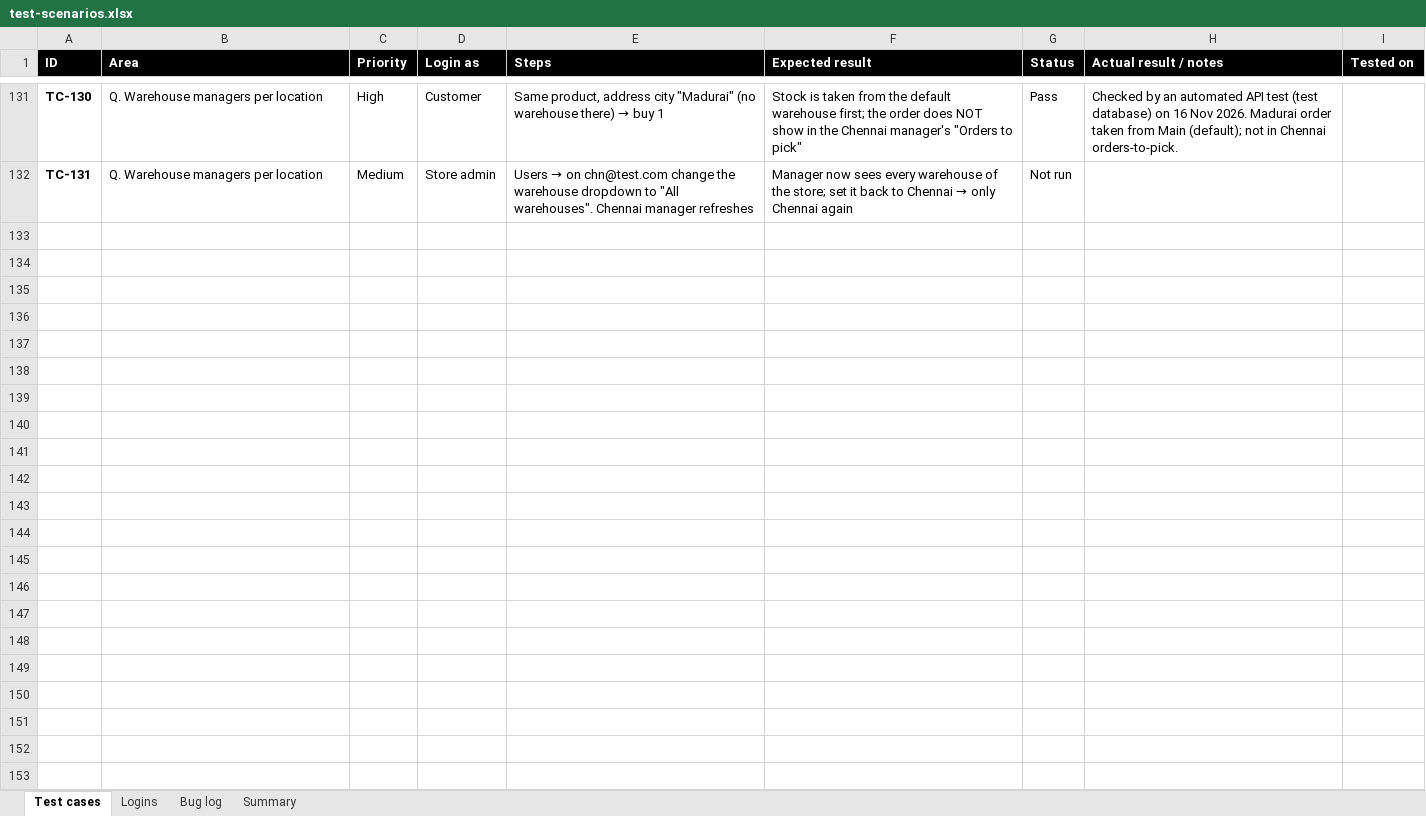
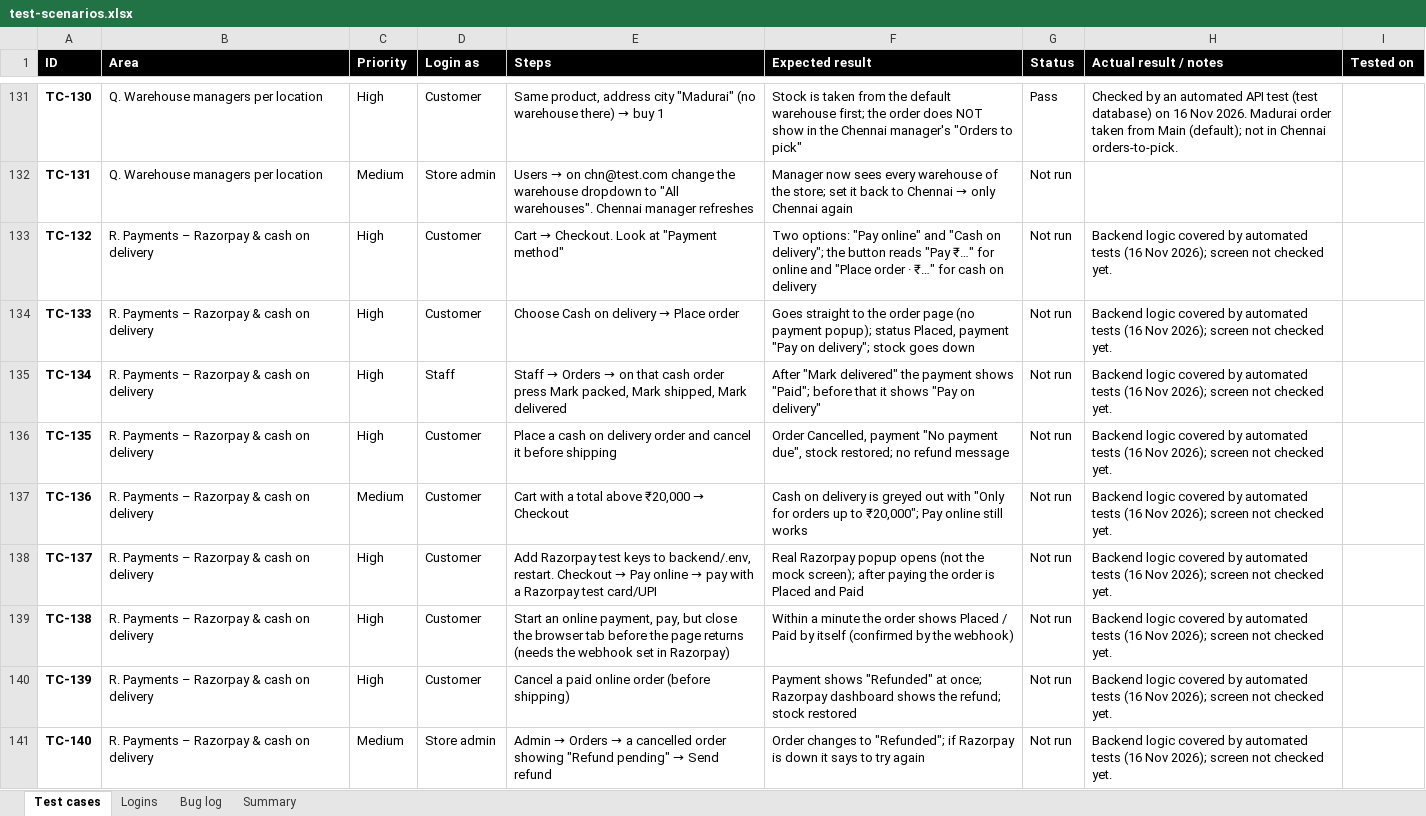
Before and after one commit to sindhujatamilarasan/Buy_Pilot_Ecommerce, an Excel workbook: docs/test-scenarios.xlsx, sheet Test cases, drawn as a sheet; only a part is shown, gaps mark what is left out; values as stored, in another font and other column widths than the file's, no borders; conditional formats not drawn; the diff names each change by its address in the sheet, - before the commit and + after, or states it on an @@ line.

```diff
--- a/docs/test-scenarios.xlsx (sheet Test cases)
+++ b/docs/test-scenarios.xlsx (sheet Test cases)
+row 133: TC-132 | R. Payments – Razorpay & cash on delivery | High | Customer | Cart → Checkout. Look at "Payment method" | Two options: "Pay online" and "Cash on delivery"; the button reads "Pay ₹…" for online and "Place order · ₹…" for cash on delivery | Not run | Backend logic covered by automated tests (16 Nov 2026); screen not checked yet.
+row 134: TC-133 | R. Payments – Razorpay & cash on delivery | High | Customer | Choose Cash on delivery → Place order | Goes straight to the order page (no payment popup); status Placed, payment "Pay on delivery"; stock goes down | Not run | Backend logic covered by automated tests (16 Nov 2026); screen not checked yet.
+row 135: TC-134 | R. Payments – Razorpay & cash on delivery | High | Staff | Staff → Orders → on that cash order press Mark packed, Mark shipped, Mark delivered | After "Mark delivered" the payment shows "Paid"; before that it shows "Pay on delivery" | Not run | Backend logic covered by automated tests (16 Nov 2026); screen not checked yet.
+row 136: TC-135 | R. Payments – Razorpay & cash on delivery | High | Customer | Place a cash on delivery order and cancel it before shipping | Order Cancelled, payment "No payment due", stock restored; no refund message | Not run | Backend logic covered by automated tests (16 Nov 2026); screen not checked yet.
+row 137: TC-136 | R. Payments – Razorpay & cash on delivery | Medium | Customer | Cart with a total above ₹20,000 → Checkout | Cash on delivery is greyed out with "Only for orders up to ₹20,000"; Pay online still works | Not run | Backend logic covered by automated tests (16 Nov 2026); screen not checked yet.
+row 138: TC-137 | R. Payments – Razorpay & cash on delivery | High | Customer | Add Razorpay test keys to backend/.env, restart. Checkout → Pay online → pay with a Razorpay test card/UPI | Real Razorpay popup opens (not the mock screen); after paying the order is Placed and Paid | Not run | Backend logic covered by automated tests (16 Nov 2026); screen not checked yet.
+row 139: TC-138 | R. Payments – Razorpay & cash on delivery | High | Customer | Start an online payment, pay, but close the browser tab before the page returns (needs the webhook set in Razorpay) | Within a minute the order shows Placed / Paid by itself (confirmed by the webhook) | Not run | Backend logic covered by automated tests (16 Nov 2026); screen not checked yet.
+row 140: TC-139 | R. Payments – Razorpay & cash on delivery | High | Customer | Cancel a paid online order (before shipping) | Payment shows "Refunded" at once; Razorpay dashboard shows the refund; stock restored | Not run | Backend logic covered by automated tests (16 Nov 2026); screen not checked yet.
+row 141: TC-140 | R. Payments – Razorpay & cash on delivery | Medium | Store admin | Admin → Orders → a cancelled order showing "Refund pending" → Send refund | Order changes to "Refunded"; if Razorpay is down it says to try again | Not run | Backend logic covered by automated tests (16 Nov 2026); screen not checked yet.
```
Also changed, not shown: 16 other files.
